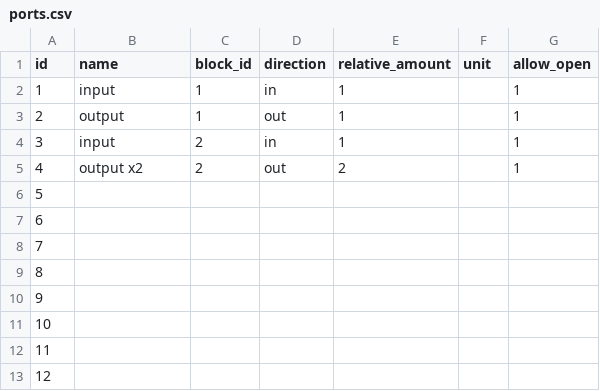
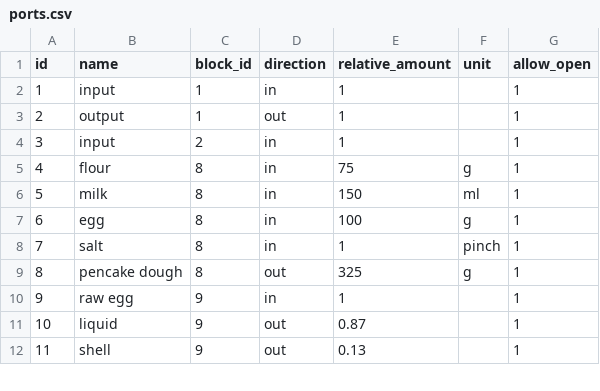
Before and after one commit to TimeTravel-0/reciper, a CSV file: ports.csv, drawn as a sheet; only a part is shown; removed rows and columns are numbered as before the commit, all else as after; the diff covers the shown part only; the diff names each change by its address in the sheet, - before the commit and + after, or states it on an @@ line.

Commit message:
now draws links, added first iteration of pencake recipe

```diff
--- a/ports.csv
+++ b/ports.csv
-row 5: 4 | output x2 | 2 | out | 2 |  | 1
@@ column A (id) renumbered between rows 5 and 18 @@
-B5 (name): (empty)
+B5 (name): flour
-C5:C9 (block_id): (empty)
+C5:C9 (block_id): 8
-D5:D8 (direction): (empty)
+D5:D8 (direction): in
-E5 (relative_amount): (empty)
+E5 (relative_amount): 75
-F5 (unit): (empty)
+F5 (unit): g
-G5:G12 (allow_open): (empty)
+G5:G12 (allow_open): 1
-B6 (name): (empty)
+B6 (name): milk
-E6 (relative_amount): (empty)
+E6 (relative_amount): 150
-F6 (unit): (empty)
+F6 (unit): ml
-B7 (name): (empty)
+B7 (name): egg
-E7 (relative_amount): (empty)
+E7 (relative_amount): 100
-F7 (unit): (empty)
+F7 (unit): g
-B8 (name): (empty)
+B8 (name): salt
-E8 (relative_amount): (empty)
+E8 (relative_amount): 1
-F8 (unit): (empty)
+F8 (unit): pinch
-B9 (name): (empty)
+B9 (name): pencake dough
-D9 (direction): (empty)
+D9 (direction): out
-E9 (relative_amount): (empty)
+E9 (relative_amount): 325
-F9 (unit): (empty)
+F9 (unit): g
-B10 (name): (empty)
+B10 (name): raw egg
-C10:C12 (block_id): (empty)
+C10:C12 (block_id): 9
-D10 (direction): (empty)
+D10 (direction): in
-E10 (relative_amount): (empty)
+E10 (relative_amount): 1
-B11 (name): (empty)
+B11 (name): liquid
-D11:D12 (direction): (empty)
+D11:D12 (direction): out
-E11 (relative_amount): (empty)
+E11 (relative_amount): 0.87
-B12 (name): (empty)
+B12 (name): shell
-E12 (relative_amount): (empty)
+E12 (relative_amount): 0.13
```
Also changed, not shown: 2 removed rows and 32 edited cells elsewhere in this file, 6 other files.
